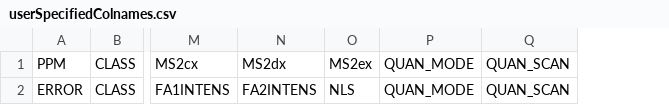
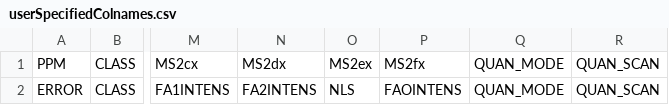
Before and after one commit to ELELAB/lipidQ, a CSV file: inst/extdata/LipidQ_DataBase/userSpecifiedColnames.csv, drawn as a sheet; only a part is shown, gaps mark what is left out; the diff names each change by its address in the sheet, - before the commit and + after, or states it on an @@ line.

```diff
--- a/inst/extdata/LipidQ_DataBase/userSpecifiedColnames.csv
+++ b/inst/extdata/LipidQ_DataBase/userSpecifiedColnames.csv
+column P, rows 1-2: MS2fx | FAOINTENS
```
Also changed, not shown: inst/extdata/LipidQ_DataBase/old/userSpecifiedColnames.csv, 20 other files.
